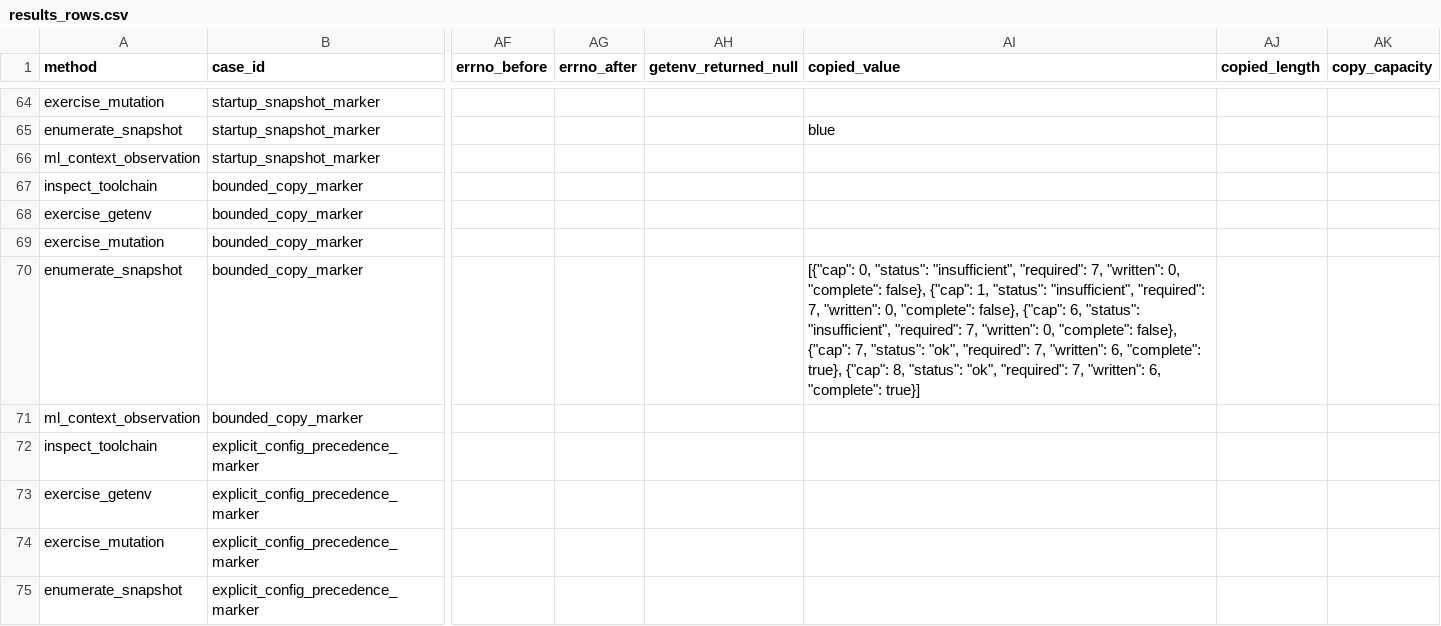
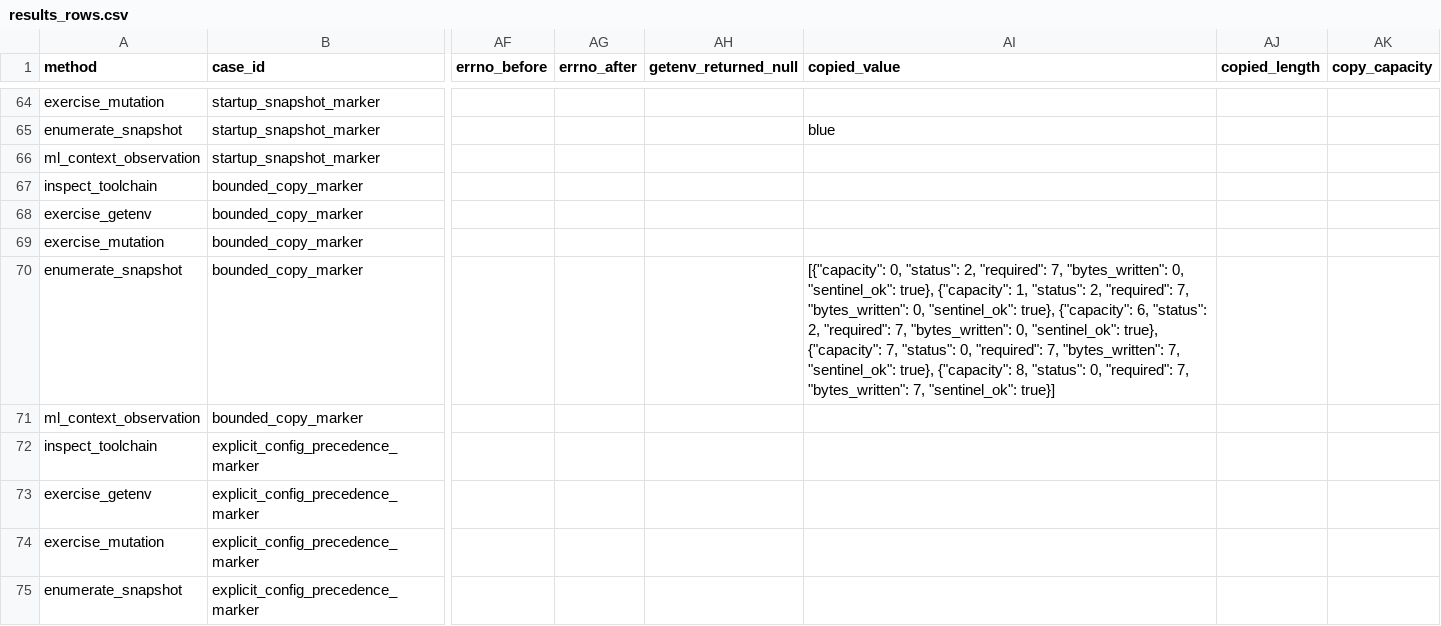
Before and after one commit to necat101/c-stdlib-getenv-config-snapshot-lab, a CSV file: results_rows.csv, drawn as a sheet; only a part is shown, gaps mark what is left out; the diff covers the shown part only; the diff names each change by its address in the sheet, - before the commit and + after, or states it on an @@ line.

Commit message:
v3: C strtol, bounded_copy with sentinels, child_env_vector, full test coverage
- env_lab.c: add bounded_copy helper (getenv + capacity check + sentinel)
- env_lab.c: add strtol parsing for 7 inputs, record errno/endptr/complete
- env_lab.c: add child_env_vector with malloc/free, lexicographic check
- run_lab.py: consume C helper output for bounded_copy/int/vector
- run_lab.py: RESULTS.md generated from row collection
- run_lab.py: paths sanitized (/portable-zig/zig, /python-lab/bin/python3)
- test_lab.py: 35 tests
  - test_actual_independent: mutates expected manifest, reruns production
  - test_missing_handler_becomes_fail: removes handler from dict, checks fail
  - test_no_zig_path: PATH isolation + HOME isolation, checks toolchain_skip
  - recomputation tests: precedence, bounded_int, duplicate, child_vector, tiny_feature – all independently recompute
  - test_results_agree: full field-level JSON/CSV comparison
  - test_artifact_scanner: scans all artifacts, checks credentials/tokens/paths/pointers
  - test_paths_sanitized: verifies no /home or /tmp paths in results
- classification independence verified
- invalid_name requires 4/4 rejections

```diff
--- a/results_rows.csv
+++ b/results_rows.csv
-AI70 (copied_value): [{"cap": 0, "status": "insufficient", "required": 7, "written": 0, "complete": false}, {"cap": 1, "status": "insufficient", "required": 7, "written": 0, "complete": false}, {"cap": 6, "status": "insufficient", "required": 7, "written": 0, "complete": false}, {"cap": 7, "status": "ok", "required": 7, "written": 6, "complete": true}, {"cap": 8, "status": "ok", "required": 7, "written": 6, "complete": true}]
+AI70 (copied_value): [{"capacity": 0, "status": 2, "required": 7, "bytes_written": 0, "sentinel_ok": true}, {"capacity": 1, "status": 2, "required": 7, "bytes_written": 0, "sentinel_ok": true}, {"capacity": 6, "status": 2, "required": 7, "bytes_written": 0, "sentinel_ok": true}, {"capacity": 7, "status": 0, "required": 7, "bytes_written": 7, "sentinel_ok": true}, {"capacity": 8, "status": 0, "required": 7, "bytes_written": 7, "sentinel_ok": true}]
```
Also changed, not shown: 1 edited cell elsewhere in this file, 6 other files.
